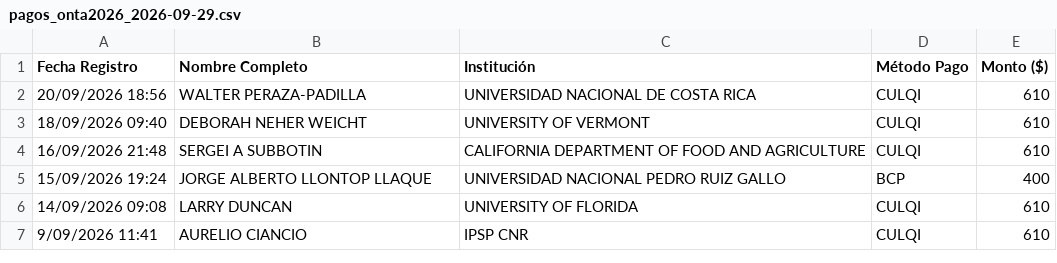
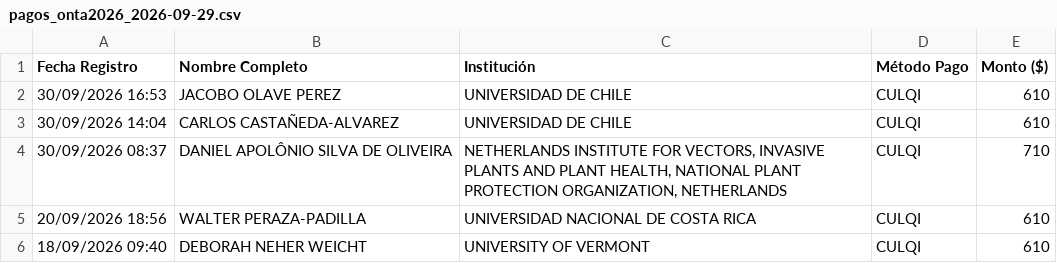
Before and after one commit to ravencuervo/reporte_onta, a CSV file: public/pagos_onta2026_2026-09-29.csv, drawn as a sheet; only a part is shown; the shorter side is filled out with more unchanged rows.

```diff
--- a/public/pagos_onta2026_2026-09-29.csv
+++ b/public/pagos_onta2026_2026-09-29.csv
@@ -1,2 +1,5 @@
 Fecha Registro;Nombre Completo;Institución;Método Pago;Monto ($)
+30/09/2026 16:53;JACOBO OLAVE PEREZ;UNIVERSIDAD DE CHILE;CULQI;610
+30/09/2026 14:04;CARLOS CASTAÑEDA-ALVAREZ;UNIVERSIDAD DE CHILE;CULQI;610
+30/09/2026 08:37;DANIEL APOLÔNIO SILVA DE OLIVEIRA;NETHERLANDS INSTITUTE FOR VECTORS, INVASIVE PLANTS AND PLANT HEALTH, NATIONAL PLANT PROTECTION ORGANIZATION, NETHERLANDS;CULQI;710
 20/09/2026 18:56;WALTER PERAZA-PADILLA;UNIVERSIDAD NACIONAL DE COSTA RICA;CULQI;610
```
Also changed, not shown: public/resumenes_onta2026_2026-09-29.csv, public/usuarios_onta2026_2026-09-29.csv, 5 other files.
